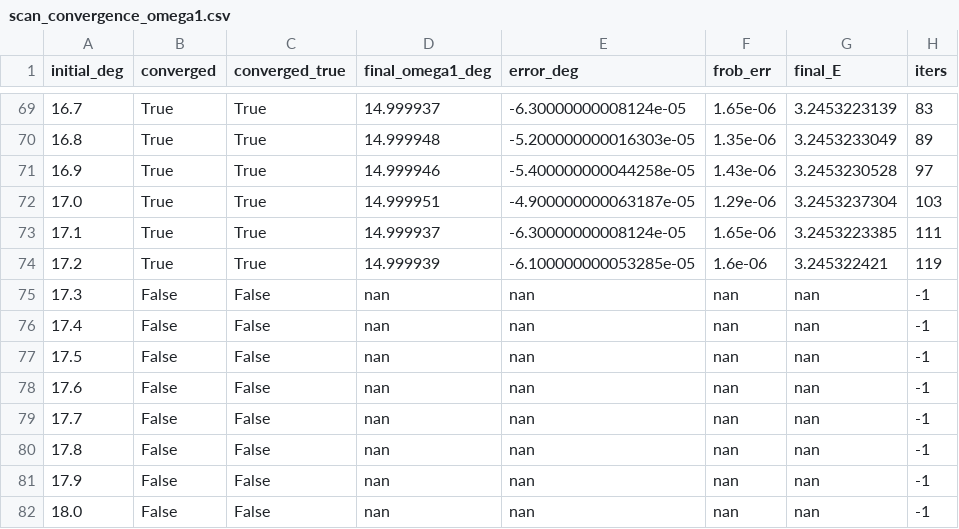
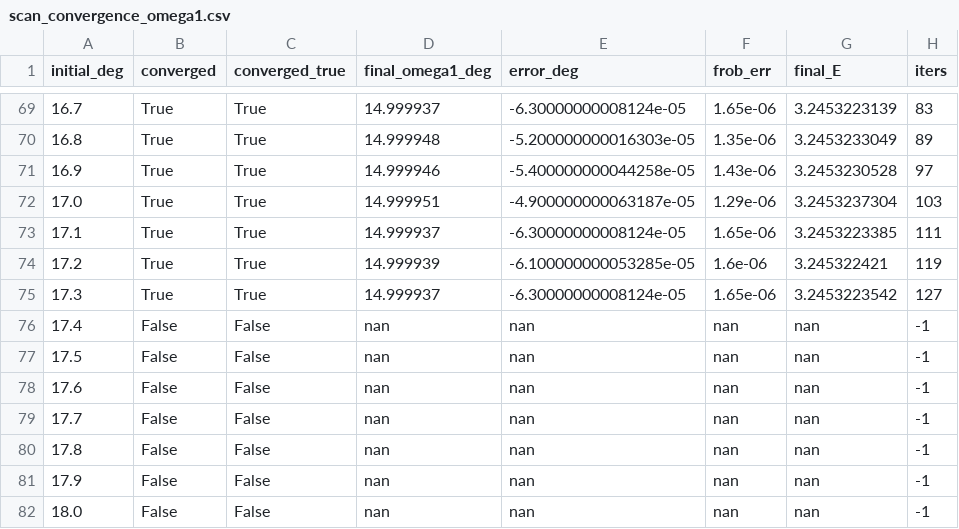
Before and after one commit to shrimp-ebi/2026_omni_bullet, a CSV file: 03.01_3parameters/project2/results/scan_convergence_omega1.csv, drawn as a sheet; only a part is shown, gaps mark what is left out.

```diff
--- a/03.01_3parameters/project2/results/scan_convergence_omega1.csv
+++ b/03.01_3parameters/project2/results/scan_convergence_omega1.csv
@@ -74,3 +74,3 @@ initial_deg,converged,converged_true,final_omega1_deg,error_deg,frob_err,final_E
 17.2,True,True,14.999939,-6.100000000053285e-05,1.6e-06,3.245322421,119
-17.3,False,False,nan,nan,nan,nan,-1
+17.3,True,True,14.999937,-6.30000000008124e-05,1.65e-06,3.2453223542,127
 17.4,False,False,nan,nan,nan,nan,-1
```
Also changed, not shown: 56 other files.
